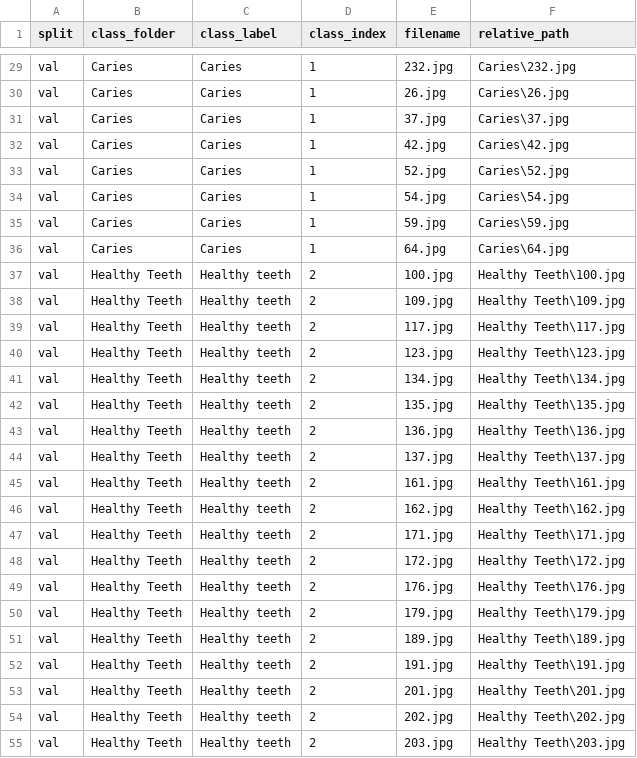
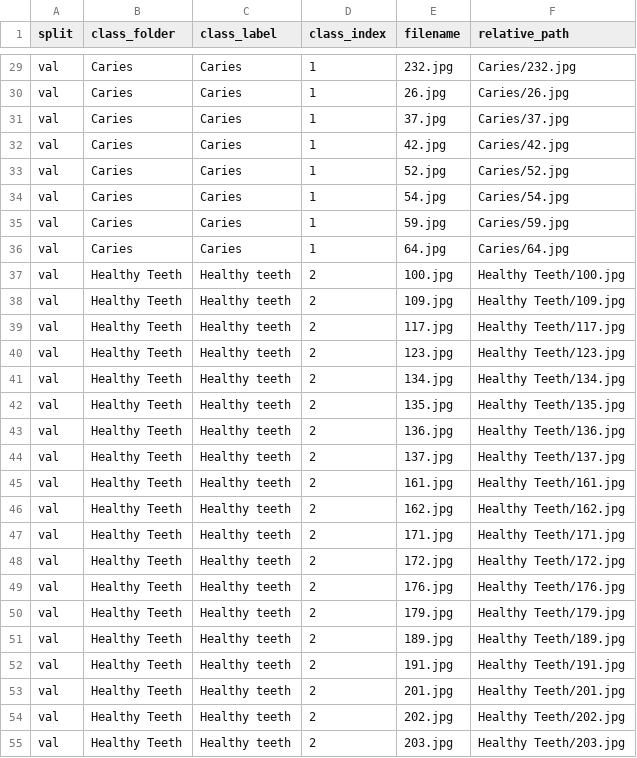
Before and after one commit to xyldxal/hi-192-dental-xray, a CSV file: artifacts/splits/val_manifest.csv, drawn as a sheet; only a part is shown, gaps mark what is left out; the diff covers the shown part only; the diff names each change by its address in the sheet, - before the commit and + after, or states it on an @@ line.

```diff
--- a/artifacts/splits/val_manifest.csv
+++ b/artifacts/splits/val_manifest.csv
-F29 (relative_path): Caries\232.jpg
+F29 (relative_path): Caries/232.jpg
-F30 (relative_path): Caries\26.jpg
+F30 (relative_path): Caries/26.jpg
-F31 (relative_path): Caries\37.jpg
+F31 (relative_path): Caries/37.jpg
-F32 (relative_path): Caries\42.jpg
+F32 (relative_path): Caries/42.jpg
-F33 (relative_path): Caries\52.jpg
+F33 (relative_path): Caries/52.jpg
-F34 (relative_path): Caries\54.jpg
+F34 (relative_path): Caries/54.jpg
-F35 (relative_path): Caries\59.jpg
+F35 (relative_path): Caries/59.jpg
-F36 (relative_path): Caries\64.jpg
+F36 (relative_path): Caries/64.jpg
-F37 (relative_path): Healthy Teeth\100.jpg
+F37 (relative_path): Healthy Teeth/100.jpg
-F38 (relative_path): Healthy Teeth\109.jpg
+F38 (relative_path): Healthy Teeth/109.jpg
-F39 (relative_path): Healthy Teeth\117.jpg
+F39 (relative_path): Healthy Teeth/117.jpg
-F40 (relative_path): Healthy Teeth\123.jpg
+F40 (relative_path): Healthy Teeth/123.jpg
-F41 (relative_path): Healthy Teeth\134.jpg
+F41 (relative_path): Healthy Teeth/134.jpg
-F42 (relative_path): Healthy Teeth\135.jpg
+F42 (relative_path): Healthy Teeth/135.jpg
-F43 (relative_path): Healthy Teeth\136.jpg
+F43 (relative_path): Healthy Teeth/136.jpg
-F44 (relative_path): Healthy Teeth\137.jpg
+F44 (relative_path): Healthy Teeth/137.jpg
-F45 (relative_path): Healthy Teeth\161.jpg
+F45 (relative_path): Healthy Teeth/161.jpg
-F46 (relative_path): Healthy Teeth\162.jpg
+F46 (relative_path): Healthy Teeth/162.jpg
-F47 (relative_path): Healthy Teeth\171.jpg
+F47 (relative_path): Healthy Teeth/171.jpg
-F48 (relative_path): Healthy Teeth\172.jpg
+F48 (relative_path): Healthy Teeth/172.jpg
-F49 (relative_path): Healthy Teeth\176.jpg
+F49 (relative_path): Healthy Teeth/176.jpg
-F50 (relative_path): Healthy Teeth\179.jpg
+F50 (relative_path): Healthy Teeth/179.jpg
-F51 (relative_path): Healthy Teeth\189.jpg
+F51 (relative_path): Healthy Teeth/189.jpg
-F52 (relative_path): Healthy Teeth\191.jpg
+F52 (relative_path): Healthy Teeth/191.jpg
-F53 (relative_path): Healthy Teeth\201.jpg
+F53 (relative_path): Healthy Teeth/201.jpg
-F54 (relative_path): Healthy Teeth\202.jpg
+F54 (relative_path): Healthy Teeth/202.jpg
-F55 (relative_path): Healthy Teeth\203.jpg
+F55 (relative_path): Healthy Teeth/203.jpg
```
Also changed, not shown: 69 edited cells elsewhere in this file, artifacts/splits/master_manifest.csv, artifacts/splits/test_manifest.csv, 2 other files.
